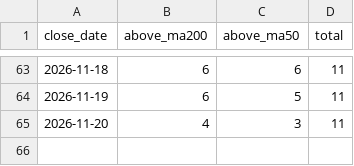
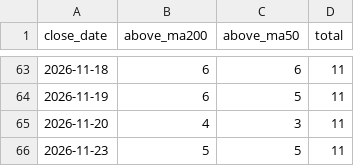
Before and after one commit to weiting1226/stock, a CSV file: data/trend/breadth_history.csv, drawn as a sheet; only a part is shown, gaps mark what is left out; the diff names each change by its address in the sheet, - before the commit and + after, or states it on an @@ line.

```diff
--- a/data/trend/breadth_history.csv
+++ b/data/trend/breadth_history.csv
+row 66: 2026-11-23 | 5 | 5 | 11
```
Also changed, not shown: 1 other file.
